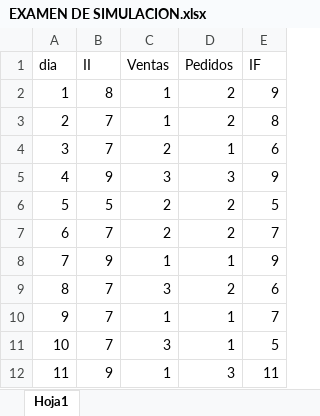
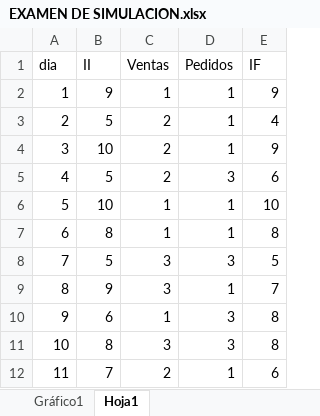
Before and after one commit to jhonnyDc/examen-, an Excel workbook: EXAMEN DE SIMULACION.xlsx, sheet Hoja1, drawn as a sheet; only a part is shown; values as stored, in another font and other column widths than the file's, no borders; charts and pictures not drawn; the diff covers the shown part only; the diff names each change by its address in the sheet, - before the commit and + after, or states it on an @@ line.

Commit message:
init

```diff
--- a/EXAMEN DE SIMULACION.xlsx (sheet Hoja1)
+++ b/EXAMEN DE SIMULACION.xlsx (sheet Hoja1)
+sheet tab: Gráfico1
-B2 (II): 8
+B2 (II): 9
-D2:D3 (Pedidos): 2
+D2:D3 (Pedidos): 1
-B3 (II): 7
+B3 (II): 5
-C3 (Ventas): 1
+C3 (Ventas): 2
-E3 (IF): 8
+E3 (IF): 4
-B4 (II): 7
+B4 (II): 10
-E4 (IF): 6
+E4 (IF): 9
-B5 (II): 9
+B5 (II): 5
-C5 (Ventas): 3
+C5 (Ventas): 2
-E5 (IF): 9
+E5 (IF): 6
-B6 (II): 5
+B6 (II): 10
-C6:C7 (Ventas): 2
+C6:C7 (Ventas): 1
-D6:D7 (Pedidos): 2
+D6:D7 (Pedidos): 1
-E6 (IF): 5
+E6 (IF): 10
-B7 (II): 7
+B7 (II): 8
-E7 (IF): 7
+E7 (IF): 8
-B8 (II): 9
+B8 (II): 5
-C8 (Ventas): 1
+C8 (Ventas): 3
-D8 (Pedidos): 1
+D8 (Pedidos): 3
-E8 (IF): 9
+E8 (IF): 5
-B9 (II): 7
+B9 (II): 9
-D9 (Pedidos): 2
+D9 (Pedidos): 1
-E9 (IF): 6
+E9 (IF): 7
-B10 (II): 7
+B10 (II): 6
-D10:D11 (Pedidos): 1
+D10:D11 (Pedidos): 3
-E10 (IF): 7
+E10 (IF): 8
-B11 (II): 7
+B11 (II): 8
-E11 (IF): 5
+E11 (IF): 8
-B12 (II): 9
+B12 (II): 7
-C12 (Ventas): 1
+C12 (Ventas): 2
-D12 (Pedidos): 3
+D12 (Pedidos): 1
-E12 (IF): 11
+E12 (IF): 6
```
Also changed, not shown: 62 edited cells elsewhere in this sheet, charts or pictures.
